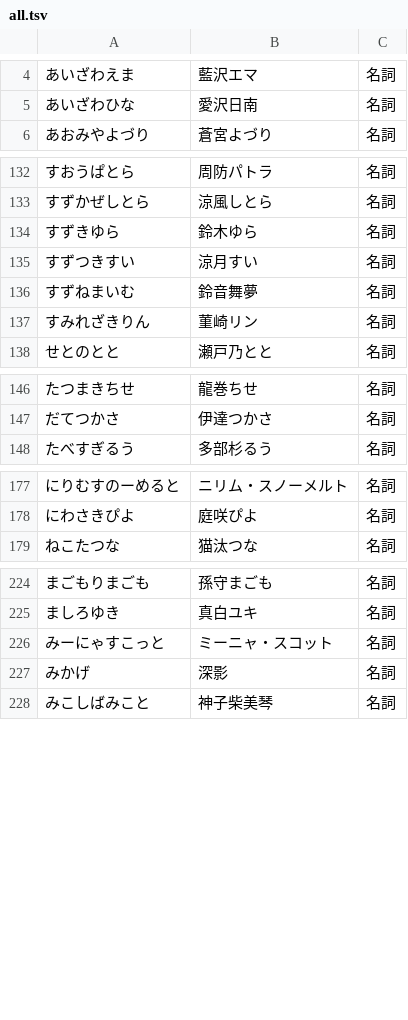
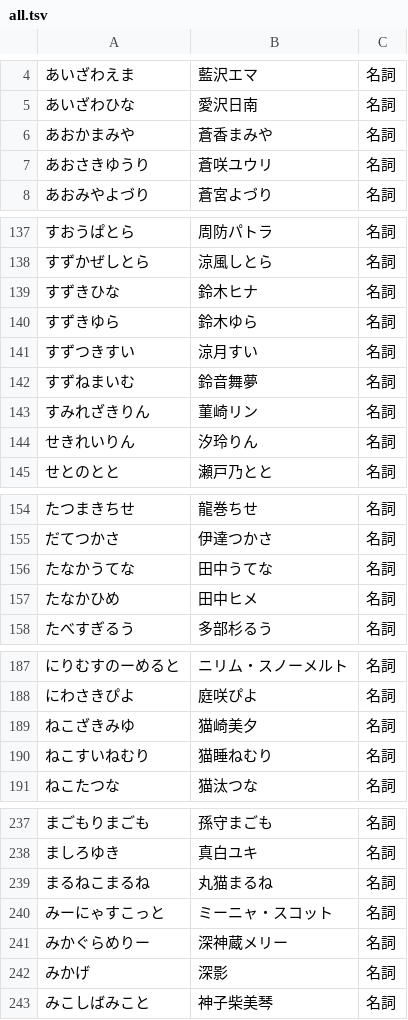
Before and after one commit to RabitVox/vtuber-dictionary, a TSV file: tsv/all.tsv, drawn as a sheet; only a part is shown, gaps mark what is left out; the diff covers the shown part only; the diff names each change by its address in the sheet, - before the commit and + after, or states it on an @@ line.

Commit message:
Update all.tsv

```diff
--- a/tsv/all.tsv
+++ b/tsv/all.tsv
+row 6: あおかまみや | 蒼香まみや | 名詞
+row 7: あおさきゆうり | 蒼咲ユウリ | 名詞
+row 139: すずきひな | 鈴木ヒナ | 名詞
+row 144: せきれいりん | 汐玲りん | 名詞
+row 156: たなかうてな | 田中うてな | 名詞
+row 157: たなかひめ | 田中ヒメ | 名詞
+row 189: ねこざきみゆ | 猫崎美夕 | 名詞
+row 190: ねこすいねむり | 猫睡ねむり | 名詞
+row 239: まるねこまるね | 丸猫まるね | 名詞
+row 241: みかぐらめりー | 深神蔵メリー | 名詞
```
Also changed, not shown: 9 added rows elsewhere in this file.
